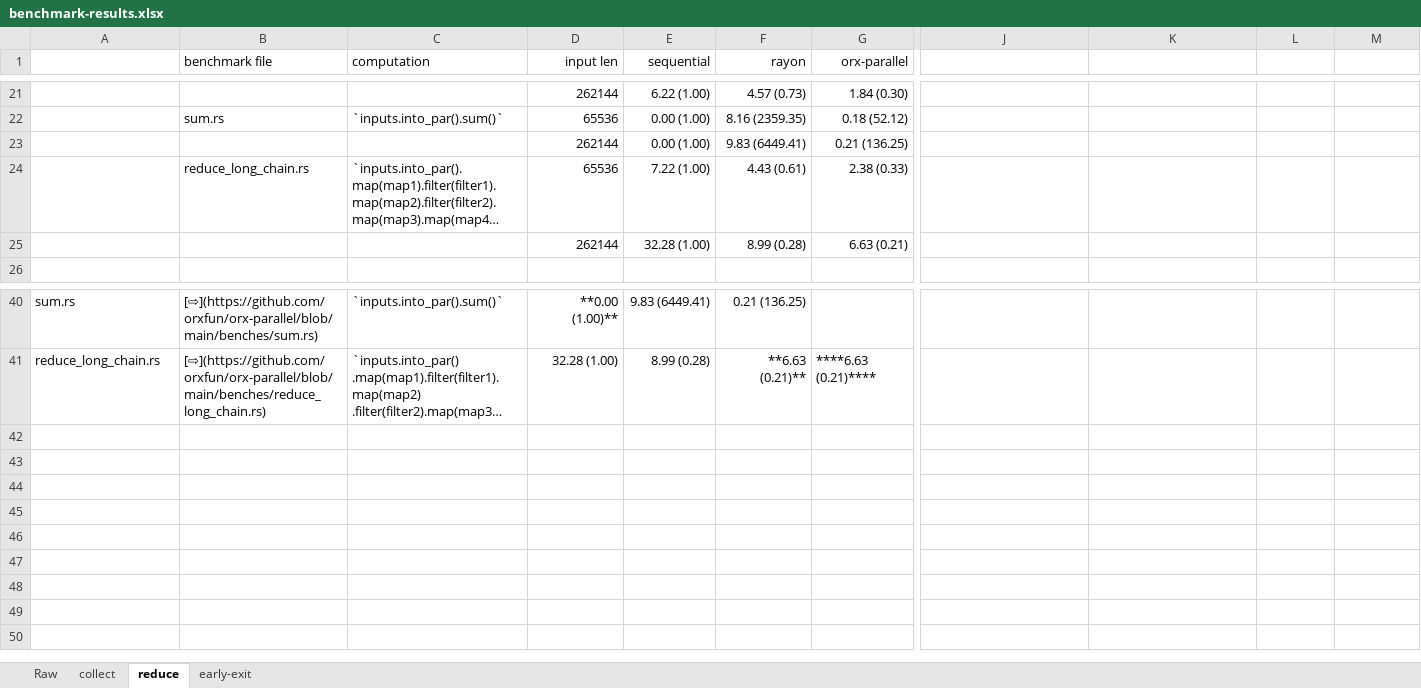
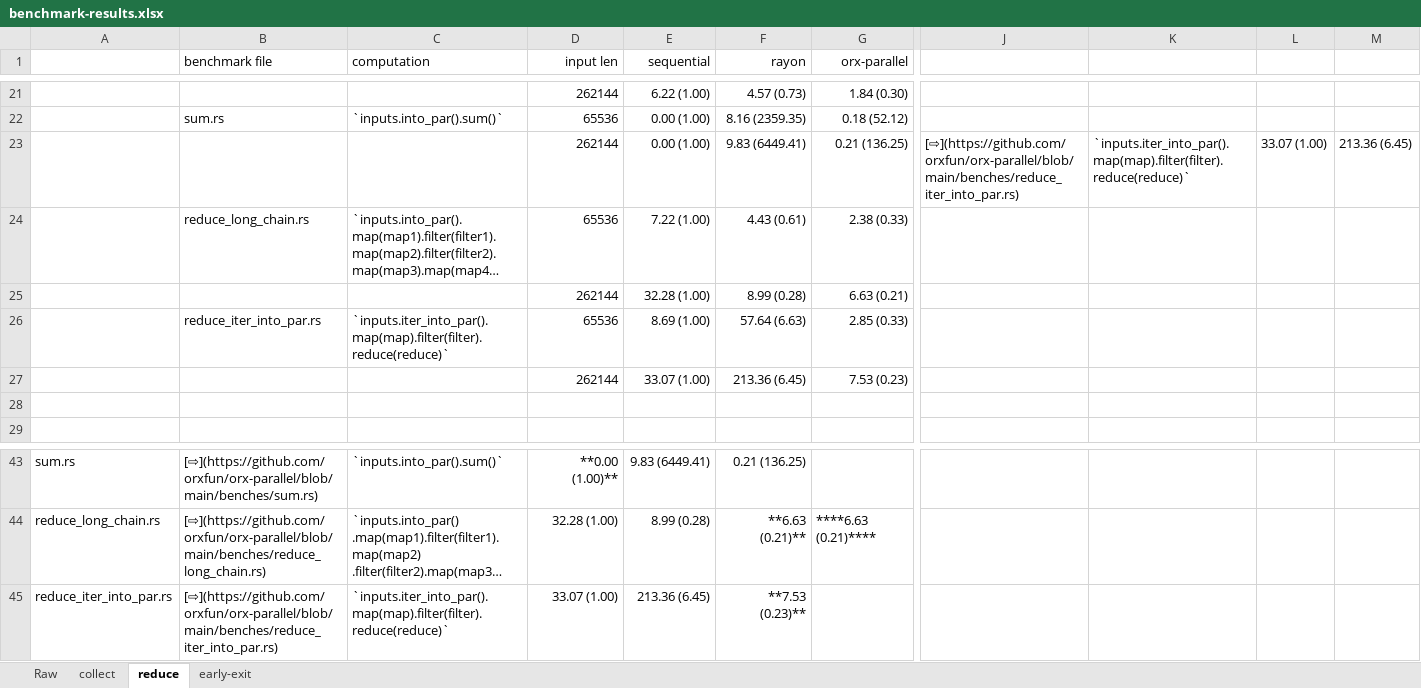
Before and after one commit to orxfun/orx-parallel, an Excel workbook: benches/results/benchmark-results.xlsx, sheet reduce, drawn as a sheet; only a part is shown, gaps mark what is left out; long unchanged cells end in …; values as stored, in another font and other column widths than the file's, no borders; removed rows and columns are numbered as before the commit, all else as after; rows hold the shown columns only; the diff names each change by its address in the sheet, - before the commit and + after, or states it on an @@ line.

```diff
--- a/benches/results/benchmark-results.xlsx (sheet reduce)
+++ b/benches/results/benchmark-results.xlsx (sheet reduce)
-row 23:  |  |  | 262144 | 0.00 (1.00) | 9.83 (6449.41) | 0.21 (136.25)
+row 23:  |  |  | 262144 | 0.00 (1.00) | 9.83 (6449.41) | 0.21 (136.25) | [⇨](https://github.com/orxfun/orx-parallel/blob/main/benches/reduce_iter_into_par.rs) | `inputs.iter_into_par().map(map).filter(filter).reduce(reduce)` | 33.07 (1.00) | 213.36 (6.45)
+row 26:  | reduce_iter_into_par.rs | `inputs.iter_into_par().map(map).filter(filter).reduce(reduce)` | 65536 | 8.69 (1.00) | 57.64 (6.63) | 2.85 (0.33)
+row 27:  |  |  | 262144 | 33.07 (1.00) | 213.36 (6.45) | 7.53 (0.23)
+row 28: (empty)
+row 45: reduce_iter_into_par.rs | [⇨](https://github.com/orxfun/orx-parallel/blob/main/benches/reduce_iter_into_par.rs) | `inputs.iter_into_par().map(map).filter(filter).reduce(reduce)` | 33.07 (1.00) | 213.36 (6.45) | **7.53 (0.23)**
```
Also changed, not shown: sheet Raw, sheet early-exit, sheet collect, formulas that keep their value, 6 other files.
